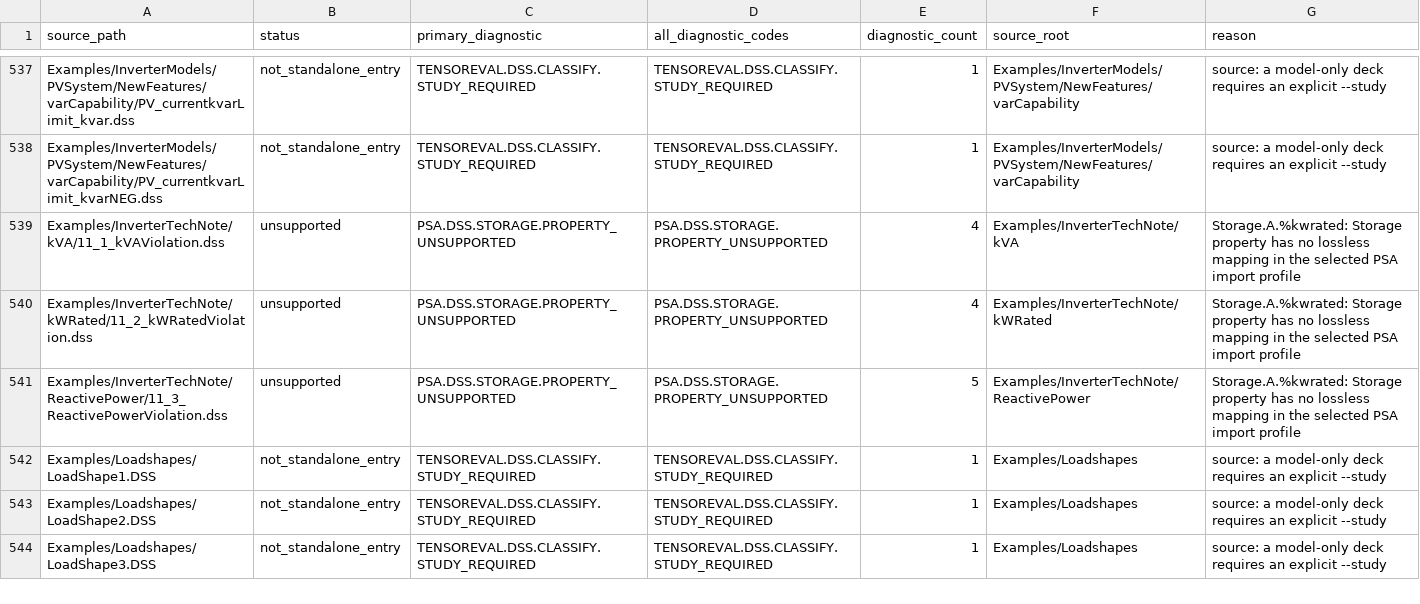
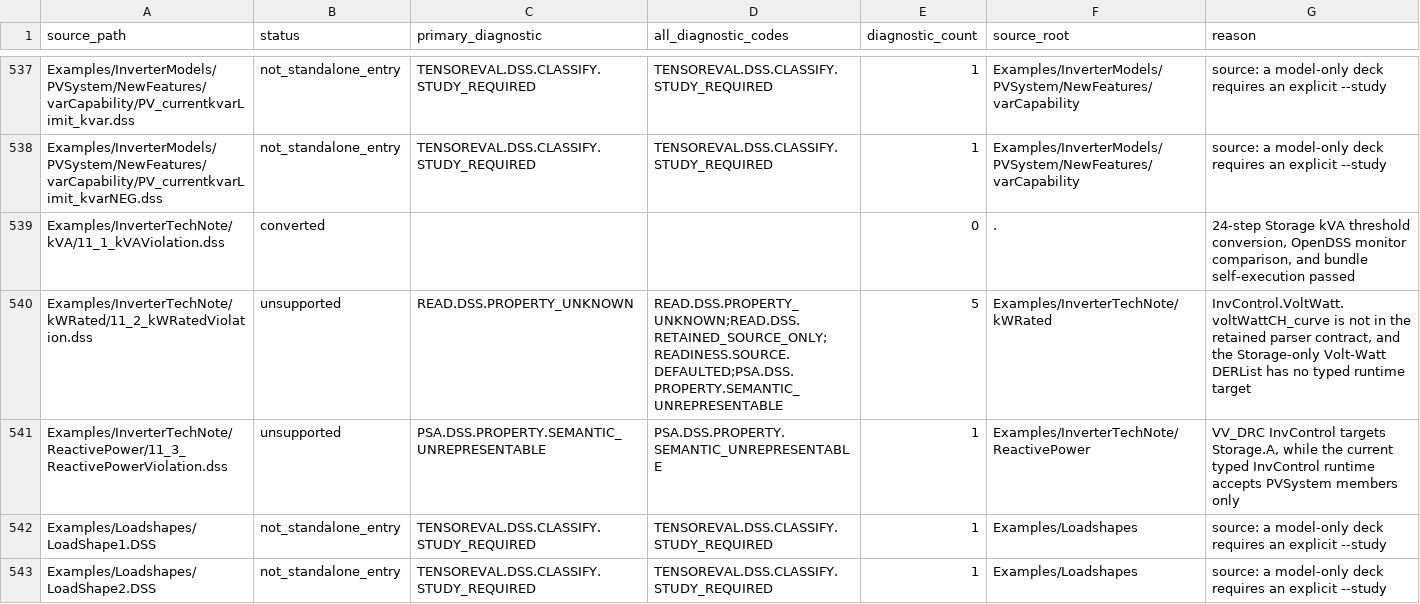
Before and after one commit to shufengdong/sparrowzz, a CSV file: dss/rssbundle/conversion_report.csv, drawn as a sheet; only a part is shown, gaps mark what is left out; the shorter side is filled out with more unchanged rows.

```diff
--- a/dss/rssbundle/conversion_report.csv
+++ b/dss/rssbundle/conversion_report.csv
@@ -538,5 +538,5 @@ Examples/InverterModels/PVSystem/NewFeatures/varCapability/PV_currentkvarLimit_k
 Examples/InverterModels/PVSystem/NewFeatures/varCapability/PV_currentkvarLimit_kvarNEG.dss,not_standalone_entry,TENSOREVAL.DSS.CLASSIFY.STUDY_REQUIRED,TENSOREVAL.DSS.CLASSIFY.STUDY_REQUIRED,1,Examples/InverterModels/PVSystem/NewFeatures/varCapability,source: a model-only deck requires an explicit --study
-Examples/InverterTechNote/kVA/11_1_kVAViolation.dss,unsupported,PSA.DSS.STORAGE.PROPERTY_UNSUPPORTED,PSA.DSS.STORAGE.PROPERTY_UNSUPPORTED,4,Examples/InverterTechNote/kVA,Storage.A.%kwrated: Storage property has no lossless mapping in the selected PSA import profile
-Examples/InverterTechNote/kWRated/11_2_kWRatedViolation.dss,unsupported,PSA.DSS.STORAGE.PROPERTY_UNSUPPORTED,PSA.DSS.STORAGE.PROPERTY_UNSUPPORTED,4,Examples/InverterTechNote/kWRated,Storage.A.%kwrated: Storage property has no lossless mapping in the selected PSA import profile
-Examples/InverterTechNote/ReactivePower/11_3_ReactivePowerViolation.dss,unsupported,PSA.DSS.STORAGE.PROPERTY_UNSUPPORTED,PSA.DSS.STORAGE.PROPERTY_UNSUPPORTED,5,Examples/InverterTechNote/ReactivePower,Storage.A.%kwrated: Storage property has no lossless mapping in the selected PSA import profile
+Examples/InverterTechNote/kVA/11_1_kVAViolation.dss,converted,,,0,.,"24-step Storage kVA threshold conversion, OpenDSS monitor comparison, and bundle self-execution passed"
+Examples/InverterTechNote/kWRated/11_2_kWRatedViolation.dss,unsupported,READ.DSS.PROPERTY_UNKNOWN,READ.DSS.PROPERTY_UNKNOWN;READ.DSS.RETAINED_SOURCE_ONLY;READINESS.SOURCE.DEFAULTED;PSA.DSS.PROPERTY.SEMANTIC_UNREPRESENTABLE,5,Examples/InverterTechNote/kWRated,"InvControl.VoltWatt.voltWattCH_curve is not in the retained parser contract, and the Storage-only Volt-Watt DERList has no typed runtime target"
+Examples/InverterTechNote/ReactivePower/11_3_ReactivePowerViolation.dss,unsupported,PSA.DSS.PROPERTY.SEMANTIC_UNREPRESENTABLE,PSA.DSS.PROPERTY.SEMANTIC_UNREPRESENTABLE,1,Examples/InverterTechNote/ReactivePower,"VV_DRC InvControl targets Storage.A, while the current typed InvControl runtime accepts PVSystem members only"
 Examples/Loadshapes/LoadShape1.DSS,not_standalone_entry,TENSOREVAL.DSS.CLASSIFY.STUDY_REQUIRED,TENSOREVAL.DSS.CLASSIFY.STUDY_REQUIRED,1,Examples/Loadshapes,source: a model-only deck requires an explicit --study
```
Also changed, not shown: dss/rssbundle/numerical_comparison.csv, 7 other files.
